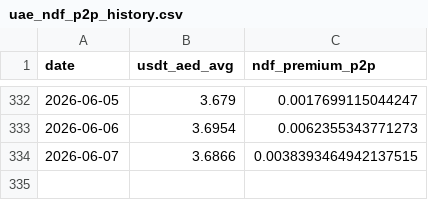
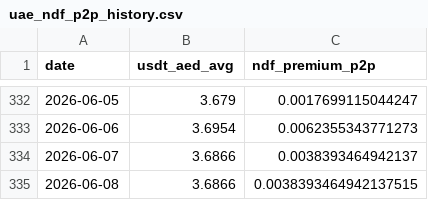
Before and after one commit to codingfidel/gulf-peg-dashboard, a CSV file: uae_ndf_p2p_history.csv, drawn as a sheet; only a part is shown, gaps mark what is left out.

```diff
--- a/uae_ndf_p2p_history.csv
+++ b/uae_ndf_p2p_history.csv
@@ -333,2 +333,3 @@ date,usdt_aed_avg,ndf_premium_p2p
 2026-06-06,3.6954,0.0062355343771273
-2026-06-07,3.6866,0.0038393464942137515
+2026-06-07,3.6866,0.0038393464942137
+2026-06-08,3.6866,0.0038393464942137515
```
